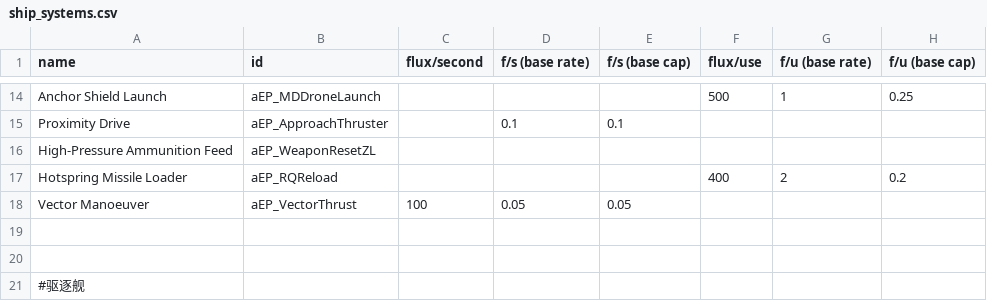
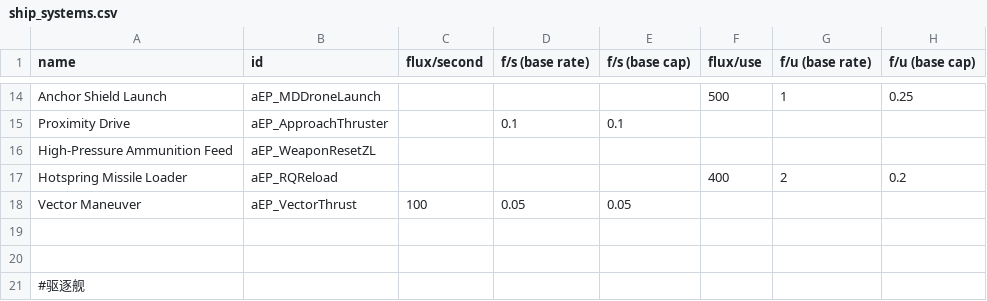
Before and after one commit to Iriscoral/FSF_MilitaryCompany_EN, a CSV file: data/shipsystems/ship_systems.csv, drawn as a sheet; only a part is shown, gaps mark what is left out; the diff names each change by its address in the sheet, - before the commit and + after, or states it on an @@ line.

Commit message:
3.19rc2 Update

```diff
--- a/data/shipsystems/ship_systems.csv
+++ b/data/shipsystems/ship_systems.csv
-A18 (name): Vector Manoeuver
+A18 (name): Vector Maneuver
```
